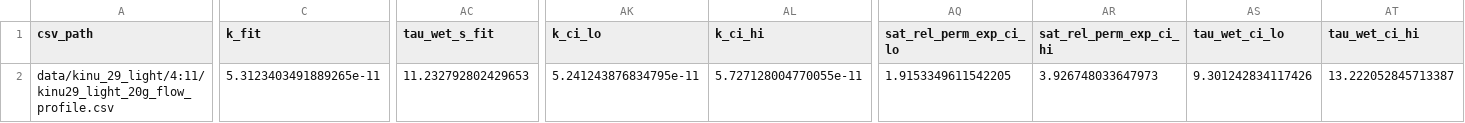
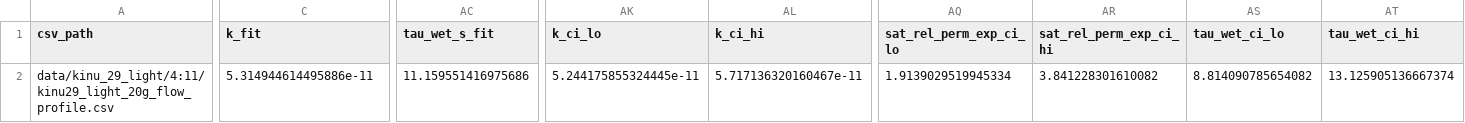
Before and after one commit to latteine1217/pourover-physics, a CSV file: data/kinu_29_light/4:11/kinu29_light_20g_flow_fit_summary.csv, drawn as a sheet; only a part is shown, gaps mark what is left out; the diff covers the shown part only; the diff names each change by its address in the sheet, - before the commit and + after, or states it on an @@ line.

```diff
--- a/data/kinu_29_light/4:11/kinu29_light_20g_flow_fit_summary.csv
+++ b/data/kinu_29_light/4:11/kinu29_light_20g_flow_fit_summary.csv
-C2 (k_fit): 5.3123403491889265e-11
+C2 (k_fit): 5.314944614495886e-11
-AC2 (tau_wet_s_fit): 11.232792802429653
+AC2 (tau_wet_s_fit): 11.159551416975686
-AK2 (k_ci_lo): 5.241243876834795e-11
+AK2 (k_ci_lo): 5.244175855324445e-11
-AL2 (k_ci_hi): 5.727128004770055e-11
+AL2 (k_ci_hi): 5.717136320160467e-11
-AQ2 (sat_rel_perm_exp_ci_lo): 1.9153349611542205
+AQ2 (sat_rel_perm_exp_ci_lo): 1.9139029519945334
-AR2 (sat_rel_perm_exp_ci_hi): 3.926748033647973
+AR2 (sat_rel_perm_exp_ci_hi): 3.841228301610082
-AS2 (tau_wet_ci_lo): 9.301242834117426
+AS2 (tau_wet_ci_lo): 8.814090785654082
-AT2 (tau_wet_ci_hi): 13.222052845713387
+AT2 (tau_wet_ci_hi): 13.125905136667374
```
Also changed, not shown: 35 edited cells elsewhere in this file, data/benchmark_suite_summary.csv, data/kinu29_fit_identifiability_slices.csv, 34 other files.
